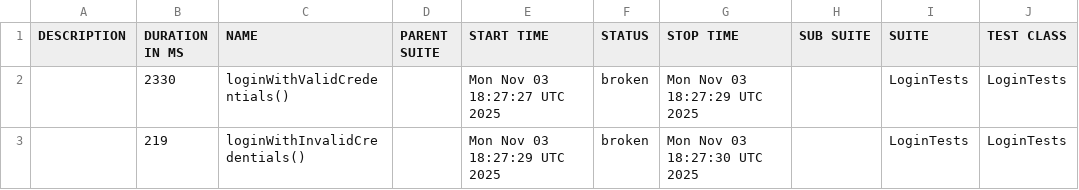
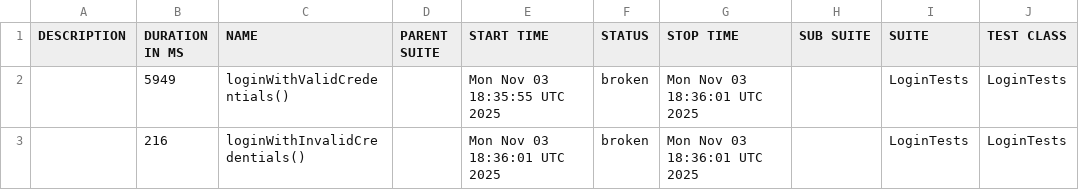
Before and after one commit to RodionYeremeiev/demo_taf_ui_api, a CSV file: ui-tests/data/suites.csv, drawn as a sheet; only a part is shown; the diff names each change by its address in the sheet, - before the commit and + after, or states it on an @@ line.

```diff
--- a/ui-tests/data/suites.csv
+++ b/ui-tests/data/suites.csv
-B2 (DURATION IN MS): 2330
+B2 (DURATION IN MS): 5949
-E2 (START TIME): Mon Nov 03 18:27:27 UTC 2025
+E2 (START TIME): Mon Nov 03 18:35:55 UTC 2025
-G2 (STOP TIME): Mon Nov 03 18:27:29 UTC 2025
+G2 (STOP TIME): Mon Nov 03 18:36:01 UTC 2025
-B3 (DURATION IN MS): 219
+B3 (DURATION IN MS): 216
-E3 (START TIME): Mon Nov 03 18:27:29 UTC 2025
+E3 (START TIME): Mon Nov 03 18:36:01 UTC 2025
-G3 (STOP TIME): Mon Nov 03 18:27:30 UTC 2025
+G3 (STOP TIME): Mon Nov 03 18:36:01 UTC 2025
```
Also changed, not shown: 19 other files.
